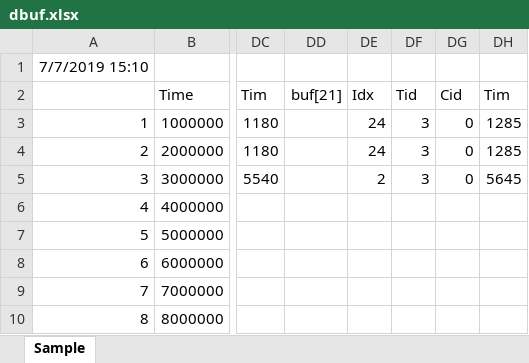
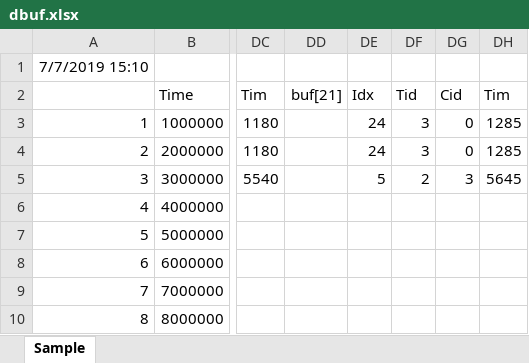
Before and after one commit to ants5te9/VBS_TEST, an Excel workbook: cp_1/dbuf.xlsx, sheet Sample, drawn as a sheet; only a part is shown, gaps mark what is left out; values as stored, in another font and other column widths than the file's, no borders; the diff names each change by its address in the sheet, - before the commit and + after, or states it on an @@ line.

Commit message:
Update TimebufCollection
Test TimebufCollection at sample data.

```diff
--- a/cp_1/dbuf.xlsx (sheet Sample)
+++ b/cp_1/dbuf.xlsx (sheet Sample)
-DE5: 2
+DE5: 5
-DF5: 3
+DF5: 2
-DG5: 0
+DG5: 3
```
Also changed, not shown: 1 other file.
